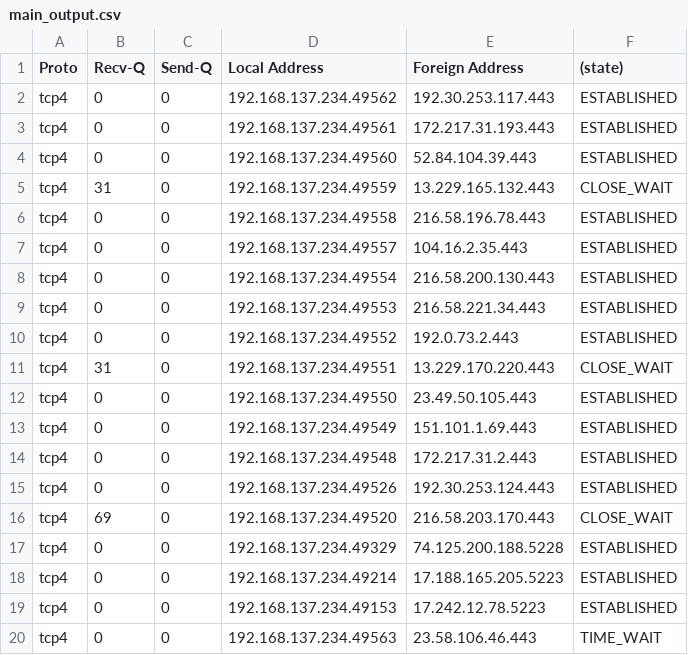
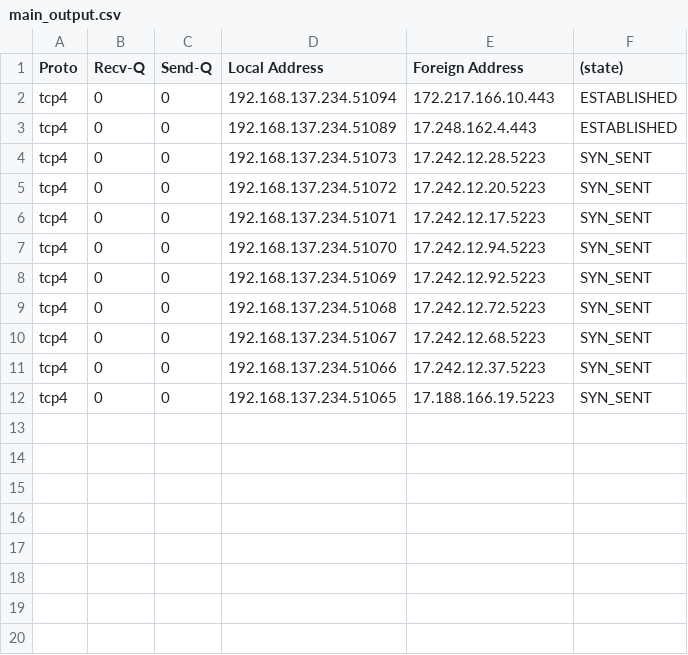
Before and after one commit to ombahiwal/sih-lambda-initial, a CSV file: Integrated/main_output.csv, drawn as a sheet.

```diff
--- a/Integrated/main_output.csv
+++ b/Integrated/main_output.csv
@@ -1,20 +1,12 @@
 Proto,Recv-Q,Send-Q,Local Address,Foreign Address,(state)
-tcp4,0,0,192.168.137.234.49562,192.30.253.117.443,ESTABLISHED
-tcp4,0,0,192.168.137.234.49561,172.217.31.193.443,ESTABLISHED
-tcp4,0,0,192.168.137.234.49560,52.84.104.39.443,ESTABLISHED
-tcp4,31,0,192.168.137.234.49559,13.229.165.132.443,CLOSE_WAIT
-tcp4,0,0,192.168.137.234.49558,216.58.196.78.443,ESTABLISHED
-tcp4,0,0,192.168.137.234.49557,104.16.2.35.443,ESTABLISHED
-tcp4,0,0,192.168.137.234.49554,216.58.200.130.443,ESTABLISHED
-tcp4,0,0,192.168.137.234.49553,216.58.221.34.443,ESTABLISHED
-tcp4,0,0,192.168.137.234.49552,192.0.73.2.443,ESTABLISHED
-tcp4,31,0,192.168.137.234.49551,13.229.170.220.443,CLOSE_WAIT
-tcp4,0,0,192.168.137.234.49550,23.49.50.105.443,ESTABLISHED
-tcp4,0,0,192.168.137.234.49549,151.101.1.69.443,ESTABLISHED
-tcp4,0,0,192.168.137.234.49548,172.217.31.2.443,ESTABLISHED
-tcp4,0,0,192.168.137.234.49526,192.30.253.124.443,ESTABLISHED
-tcp4,69,0,192.168.137.234.49520,216.58.203.170.443,CLOSE_WAIT
-tcp4,0,0,192.168.137.234.49329,74.125.200.188.5228,ESTABLISHED
-tcp4,0,0,192.168.137.234.49214,17.188.165.205.5223,ESTABLISHED
-tcp4,0,0,192.168.137.234.49153,17.242.12.78.5223,ESTABLISHED
-tcp4,0,0,192.168.137.234.49563,23.58.106.46.443,TIME_WAIT
+tcp4,0,0,192.168.137.234.51094,172.217.166.10.443,ESTABLISHED
+tcp4,0,0,192.168.137.234.51089,17.248.162.4.443,ESTABLISHED
+tcp4,0,0,192.168.137.234.51073,17.242.12.28.5223,SYN_SENT
+tcp4,0,0,192.168.137.234.51072,17.242.12.20.5223,SYN_SENT
+tcp4,0,0,192.168.137.234.51071,17.242.12.17.5223,SYN_SENT
+tcp4,0,0,192.168.137.234.51070,17.242.12.94.5223,SYN_SENT
+tcp4,0,0,192.168.137.234.51069,17.242.12.92.5223,SYN_SENT
+tcp4,0,0,192.168.137.234.51068,17.242.12.72.5223,SYN_SENT
+tcp4,0,0,192.168.137.234.51067,17.242.12.68.5223,SYN_SENT
+tcp4,0,0,192.168.137.234.51066,17.242.12.37.5223,SYN_SENT
+tcp4,0,0,192.168.137.234.51065,17.188.166.19.5223,SYN_SENT
```
Also changed, not shown: 6 other files.
